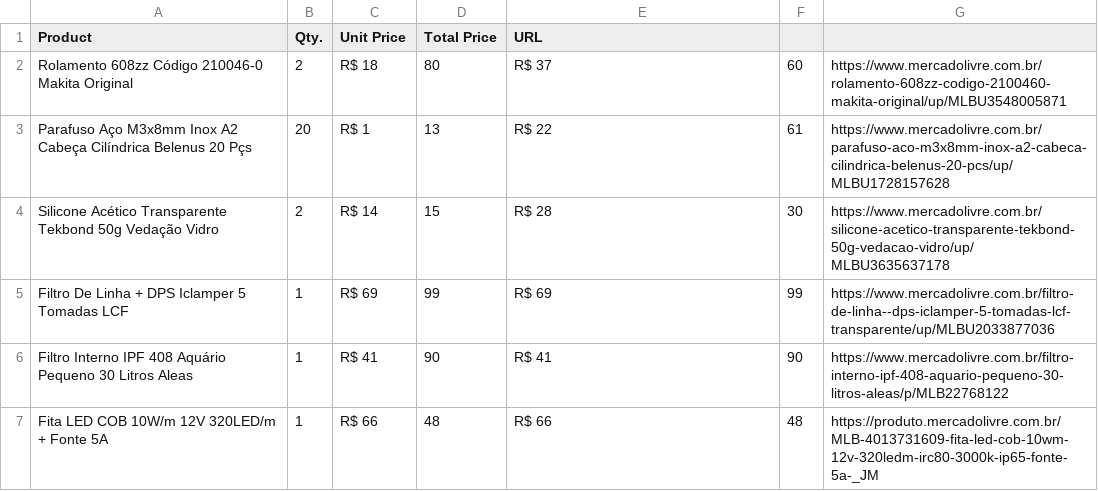
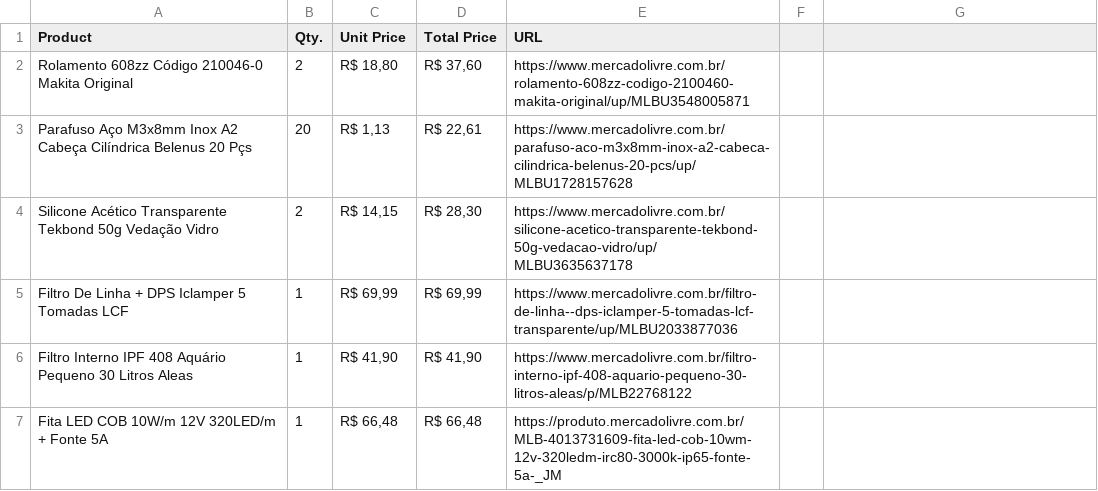
Before and after one commit to TheusHen/Otariinae, a CSV file: bom_parts_eletrical.csv, drawn as a sheet; only a part is shown; the diff covers the shown part only.

```diff
--- a/bom_parts_eletrical.csv
+++ b/bom_parts_eletrical.csv
@@ -1,7 +1,7 @@
 Product,Qty.,Unit Price,Total Price,URL
-Rolamento 608zz Código 210046-0 Makita Original,2,R$ 18,80,R$ 37,60,https://www.mercadolivre.com.br/rolamento-608zz-codigo-2100460-makita-original/up/MLBU3548005871
-Parafuso Aço M3x8mm Inox A2 Cabeça Cilíndrica Belenus 20 Pçs,20,R$ 1,13,R$ 22,61,https://www.mercadolivre.com.br/parafuso-aco-m3x8mm-inox-a2-cabeca-cilindrica-belenus-20-pcs/up/MLBU1728157628
-Silicone Acético Transparente Tekbond 50g Vedação Vidro,2,R$ 14,15,R$ 28,30,https://www.mercadolivre.com.br/silicone-acetico-transparente-tekbond-50g-vedacao-vidro/up/MLBU3635637178
-Filtro De Linha + DPS Iclamper 5 Tomadas LCF,1,R$ 69,99,R$ 69,99,https://www.mercadolivre.com.br/filtro-de-linha--dps-iclamper-5-tomadas-lcf-transparente/up/MLBU2033877036
-Filtro Interno IPF 408 Aquário Pequeno 30 Litros Aleas,1,R$ 41,90,R$ 41,90,https://www.mercadolivre.com.br/filtro-interno-ipf-408-aquario-pequeno-30-litros-aleas/p/MLB22768122
-Fita LED COB 10W/m 12V 320LED/m + Fonte 5A,1,R$ 66,48,R$ 66,48,https://produto.mercadolivre.com.br/MLB-4013731609-fita-led-cob-10wm-12v-320ledm-irc80-3000k-ip65-fonte-5a-_JM
+Rolamento 608zz Código 210046-0 Makita Original,2,"R$ 18,80","R$ 37,60",https://www.mercadolivre.com.br/rolamento-608zz-codigo-2100460-makita-original/up/MLBU3548005871
+Parafuso Aço M3x8mm Inox A2 Cabeça Cilíndrica Belenus 20 Pçs,20,"R$ 1,13","R$ 22,61",https://www.mercadolivre.com.br/parafuso-aco-m3x8mm-inox-a2-cabeca-cilindrica-belenus-20-pcs/up/MLBU1728157628
+Silicone Acético Transparente Tekbond 50g Vedação Vidro,2,"R$ 14,15","R$ 28,30",https://www.mercadolivre.com.br/silicone-acetico-transparente-tekbond-50g-vedacao-vidro/up/MLBU3635637178
+Filtro De Linha + DPS Iclamper 5 Tomadas LCF,1,"R$ 69,99","R$ 69,99",https://www.mercadolivre.com.br/filtro-de-linha--dps-iclamper-5-tomadas-lcf-transparente/up/MLBU2033877036
+Filtro Interno IPF 408 Aquário Pequeno 30 Litros Aleas,1,"R$ 41,90","R$ 41,90",https://www.mercadolivre.com.br/filtro-interno-ipf-408-aquario-pequeno-30-litros-aleas/p/MLB22768122
+Fita LED COB 10W/m 12V 320LED/m + Fonte 5A,1,"R$ 66,48","R$ 66,48",https://produto.mercadolivre.com.br/MLB-4013731609-fita-led-cob-10wm-12v-320ledm-irc80-3000k-ip65-fonte-5a-_JM
```
Also changed, not shown: 65 edited cells elsewhere in this file, 3 other files.
